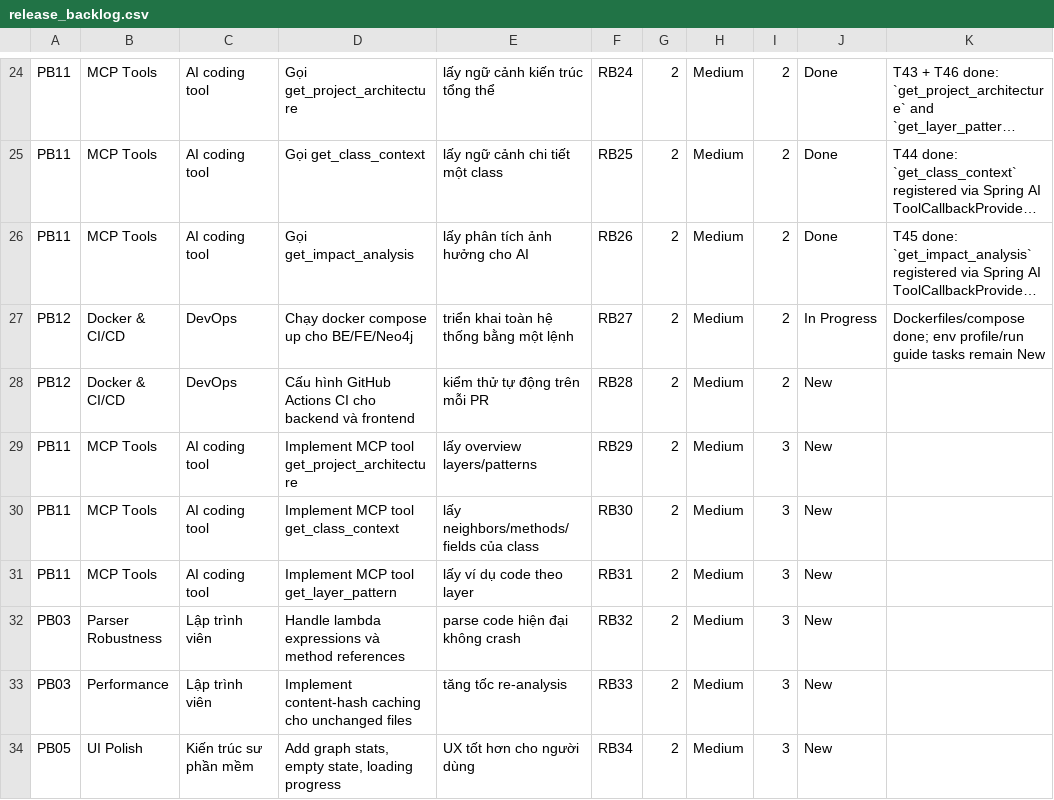
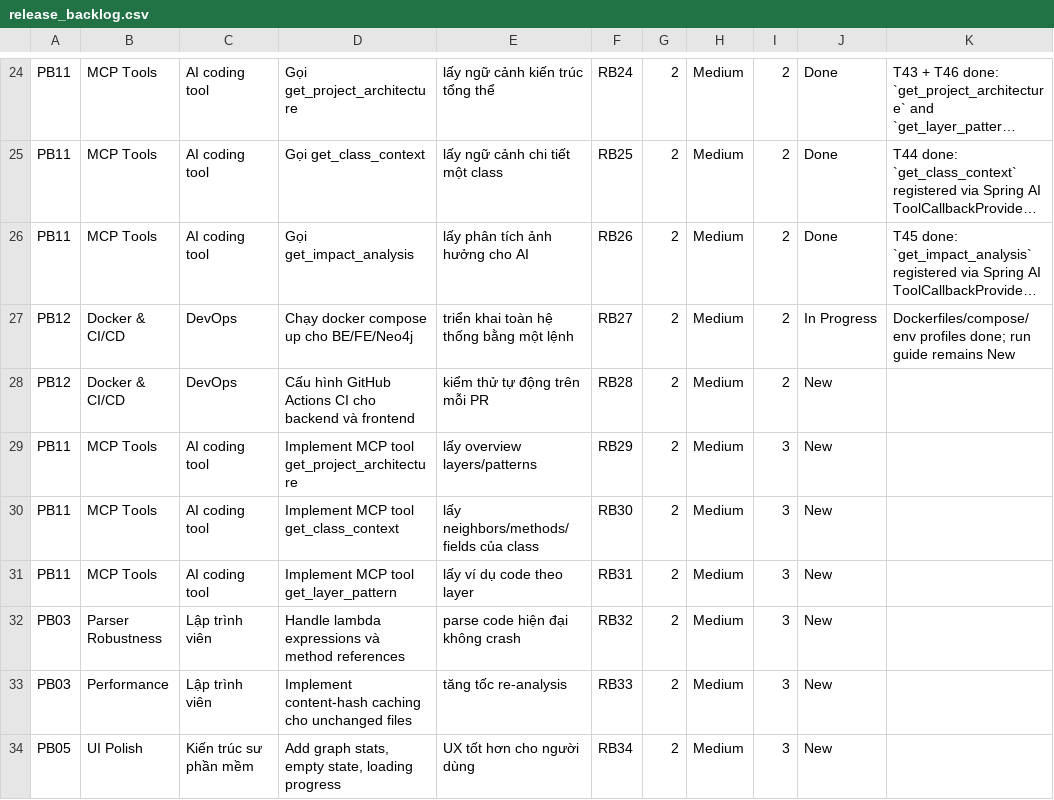
Before and after one commit to ThinhChauTran263/VibeGraph-com, a CSV file: task/csv_exports/release_backlog.csv, drawn as a sheet; only a part is shown, gaps mark what is left out; long unchanged cells end in …; the diff names each change by its address in the sheet, - before the commit and + after, or states it on an @@ line.

```diff
--- a/task/csv_exports/release_backlog.csv
+++ b/task/csv_exports/release_backlog.csv
-K27: Dockerfiles/compose done; env profile/run guide tasks remain New
+K27: Dockerfiles/compose/env profiles done; run guide remains New
```
Also changed, not shown: task/csv_exports/sprint_backlog.csv, 4 other files.
